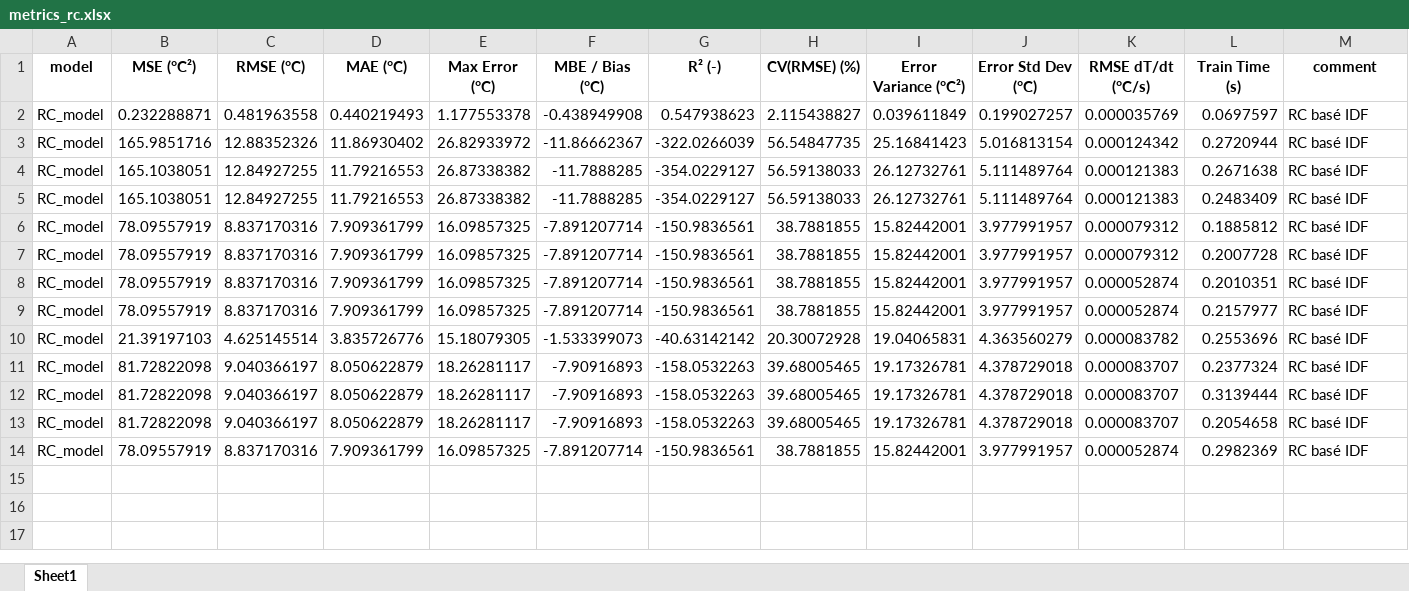
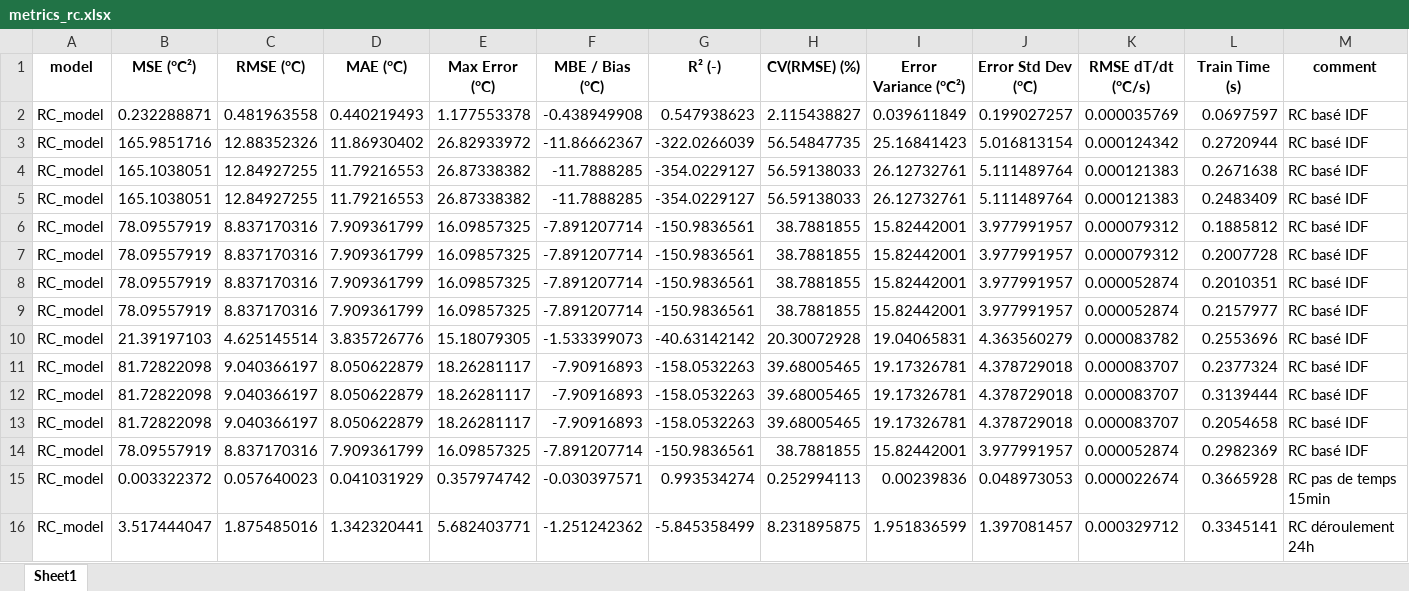
Before and after one commit to Rom12trait/TFE_symbolic_regression_building, an Excel workbook: results/run_1/metrics_rc.xlsx, sheet Sheet1, drawn as a sheet; values as stored, in another font and other column widths than the file's, no borders; the diff names each change by its address in the sheet, - before the commit and + after, or states it on an @@ line.

```diff
--- a/results/run_1/metrics_rc.xlsx (sheet Sheet1)
+++ b/results/run_1/metrics_rc.xlsx (sheet Sheet1)
+row 15: RC_model | 0.003322372 | 0.057640023 | 0.041031929 | 0.357974742 | -0.030397571 | 0.993534274 | 0.252994113 | 0.00239836 | 0.048973053 | 0.000022674 | 0.3665928 | RC pas de temps 15min
+row 16: RC_model | 3.517444047 | 1.875485016 | 1.342320441 | 5.682403771 | -1.251242362 | -5.845358499 | 8.231895875 | 1.951836599 | 1.397081457 | 0.000329712 | 0.3345141 | RC déroulement 24h
```
Also changed, not shown: results/run_1/RC_predictions.xlsx, results/run_1/metrics_benchmark_rc.xlsx, 4 other files.
